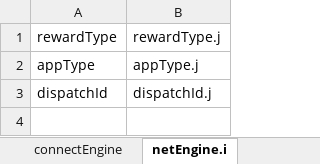
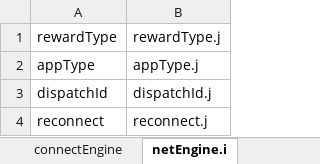
Before and after one commit to aiyou4love/resource, an Excel workbook: gameTb/client/table/网络配置.xlsx, sheet netEngine.i, drawn as a sheet; values as stored, in another font and other column widths than the file's, no borders; the diff names each change by its address in the sheet, - before the commit and + after, or states it on an @@ line.

```diff
--- a/gameTb/client/table/网络配置.xlsx (sheet netEngine.i)
+++ b/gameTb/client/table/网络配置.xlsx (sheet netEngine.i)
+row 4: reconnect | reconnect.j
```
Also changed, not shown: sheet connectEngine, gameTb/client/table/基础业务.xlsx, gameTb/client/table/界面系统.xlsx, 4 other files.
